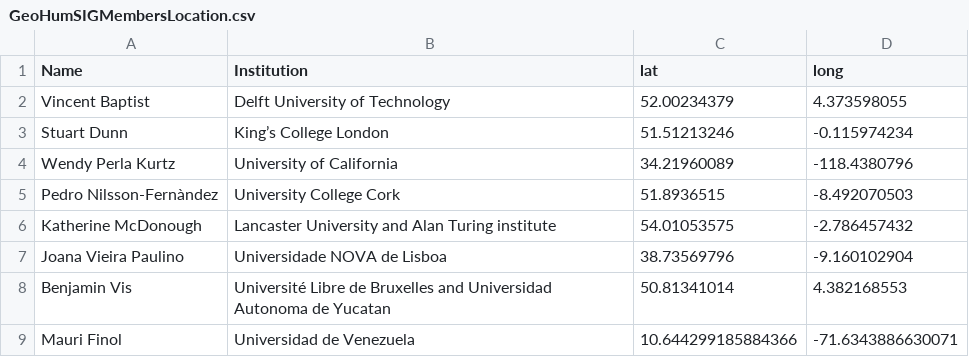
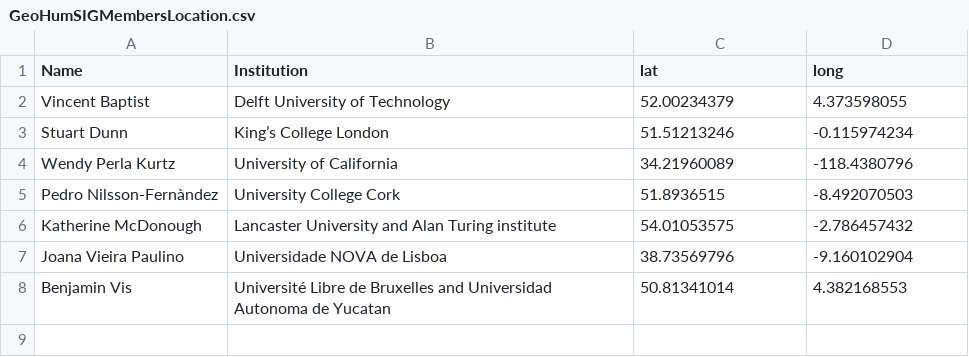
Before and after one commit to pedronilsson/csvs, a CSV file: GeoHumSIGMembersLocation.csv, drawn as a sheet; the diff names each change by its address in the sheet, - before the commit and + after, or states it on an @@ line.

Commit message:
Update GeoHumSIGMembersLocation.csv

```diff
--- a/GeoHumSIGMembersLocation.csv
+++ b/GeoHumSIGMembersLocation.csv
-row 9: Mauri Finol | Universidad de Venezuela | 10.644299185884366 | -71.6343886630071
```
